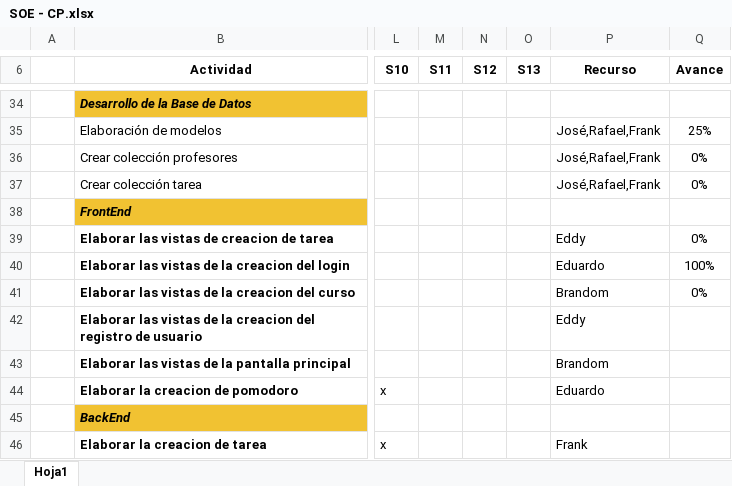
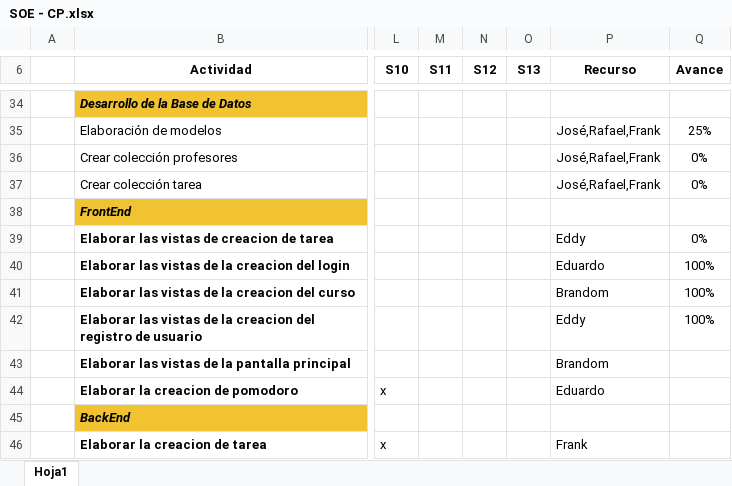
Before and after one commit to EDGUS1/Amezaga-Code, an Excel workbook: Desarrollo/SOE/Gestion/SOE - CP.xlsx, sheet Hoja1, drawn as a sheet; only a part is shown, gaps mark what is left out; values as stored, in another font and other column widths than the file's, no borders; the diff names each change by its address in the sheet, - before the commit and + after, or states it on an @@ line.

Commit message:
Update SOE - CP.xlsx

```diff
--- a/Desarrollo/SOE/Gestion/SOE - CP.xlsx (sheet Hoja1)
+++ b/Desarrollo/SOE/Gestion/SOE - CP.xlsx (sheet Hoja1)
-Q41 (Avance): 0%
+Q41 (Avance): 100%
-Q42 (Avance): (empty)
+Q42 (Avance): 100%
```
